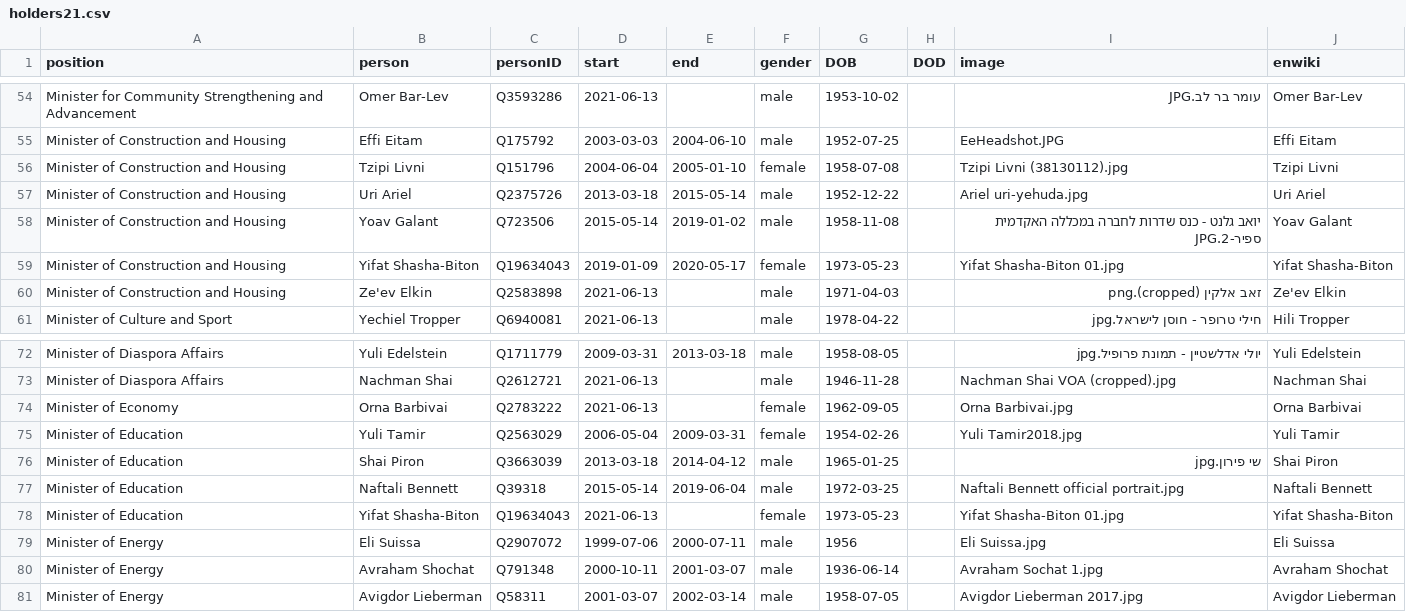
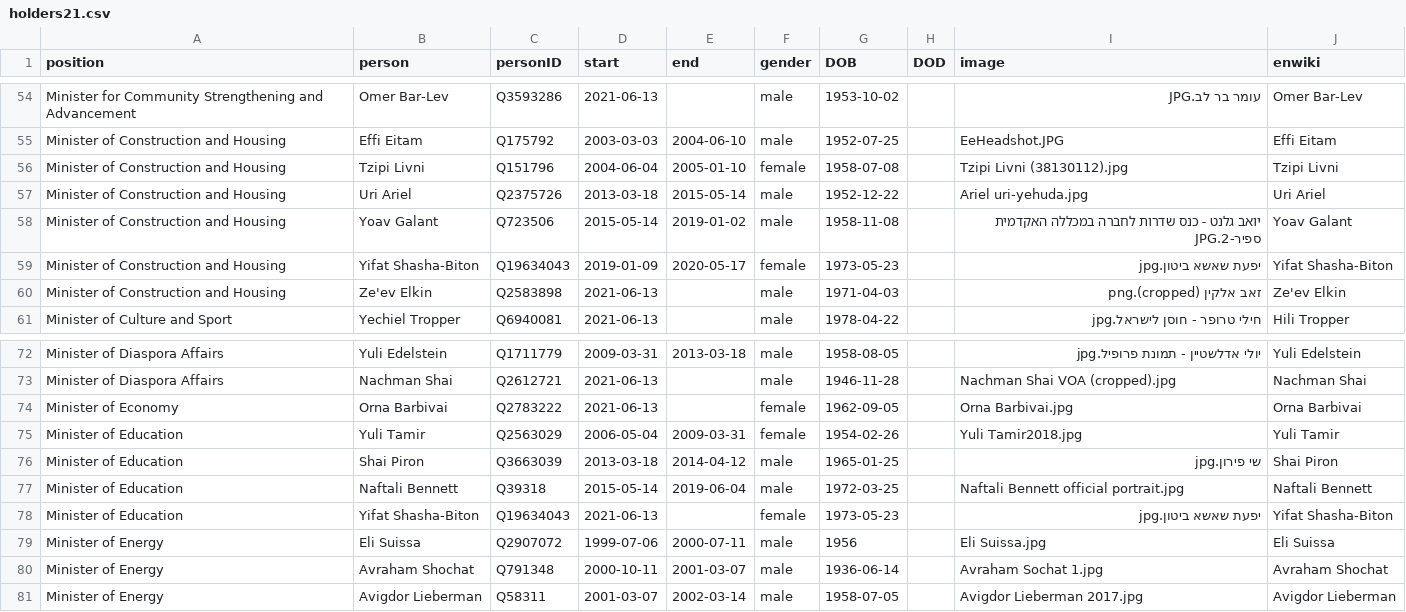
Before and after one commit to every-politician-scrapers/israel-ministers, a CSV file: html/holders21.csv, drawn as a sheet; only a part is shown, gaps mark what is left out.

```diff
--- a/html/holders21.csv
+++ b/html/holders21.csv
@@ -58,3 +58,3 @@ Minister of Construction and Housing,Uri Ariel,Q2375726,2013-03-18,2015-05-14,ma
 Minister of Construction and Housing,Yoav Galant,Q723506,2015-05-14,2019-01-02,male,1958-11-08,,יואב גלנט - כנס שדרות לחברה במכללה האקדמית ספיר-2.JPG,Yoav Galant
-Minister of Construction and Housing,Yifat Shasha-Biton,Q19634043,2019-01-09,2020-05-17,female,1973-05-23,,Yifat Shasha-Biton 01.jpg,Yifat Shasha-Biton
+Minister of Construction and Housing,Yifat Shasha-Biton,Q19634043,2019-01-09,2020-05-17,female,1973-05-23,,יפעת שאשא ביטון.jpg,Yifat Shasha-Biton
 Minister of Construction and Housing,Ze'ev Elkin,Q2583898,2021-06-13,,male,1971-04-03,,זאב אלקין (cropped).png,Ze'ev Elkin
@@ -77,3 +77,3 @@ Minister of Education,Shai Piron,Q3663039,2013-03-18,2014-04-12,male,1965-01-25,
 Minister of Education,Naftali Bennett,Q39318,2015-05-14,2019-06-04,male,1972-03-25,,Naftali Bennett official portrait.jpg,Naftali Bennett
-Minister of Education,Yifat Shasha-Biton,Q19634043,2021-06-13,,female,1973-05-23,,Yifat Shasha-Biton 01.jpg,Yifat Shasha-Biton
+Minister of Education,Yifat Shasha-Biton,Q19634043,2021-06-13,,female,1973-05-23,,יפעת שאשא ביטון.jpg,Yifat Shasha-Biton
 Minister of Energy,Eli Suissa,Q2907072,1999-07-06,2000-07-11,male,1956,,Eli Suissa.jpg,Eli Suissa
```
Also changed, not shown: html/current.csv, html/legislators.csv.
